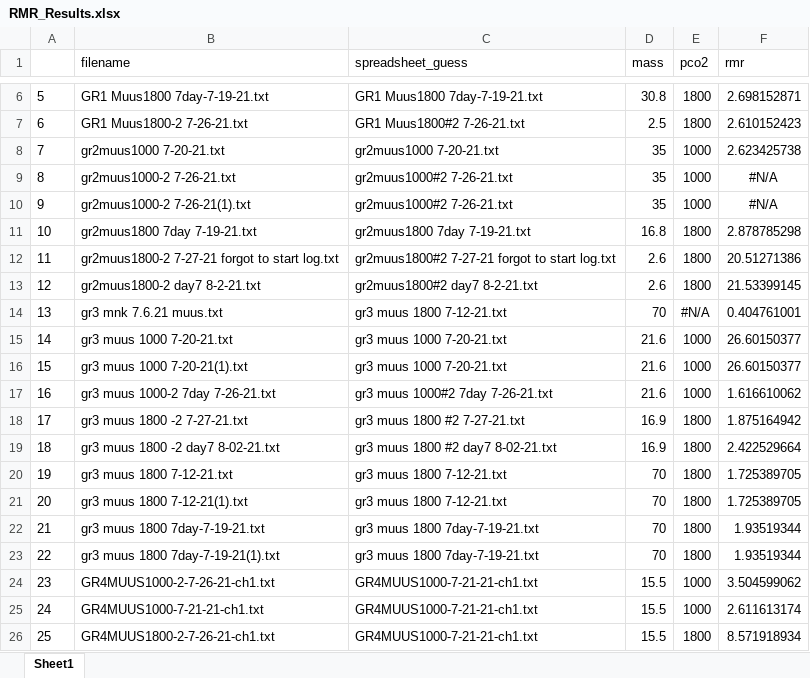
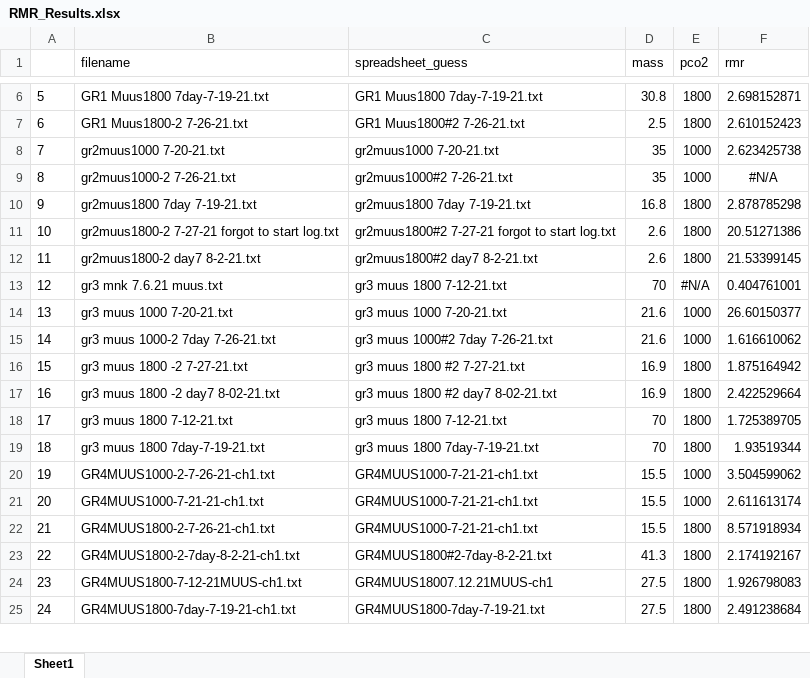
Before and after one commit to KirtOnthank/Muusoctopus_leioderma_respiration, an Excel workbook: RMR_Results.xlsx, sheet Sheet1, drawn as a sheet; only a part is shown, gaps mark what is left out; the shorter side is filled out with more unchanged rows; values as stored, in another font and other column widths than the file's, no borders; removed rows and columns are numbered as before the commit, all else as after; the diff names each change by its address in the sheet, - before the commit and + after, or states it on an @@ line.

```diff
--- a/RMR_Results.xlsx (sheet Sheet1)
+++ b/RMR_Results.xlsx (sheet Sheet1)
-row 10: 9 | gr2muus1000-2 7-26-21(1).txt | gr2muus1000#2 7-26-21.txt | 35 | 1000 | #N/A
@@ column A renumbered from row 10 down @@
-row 16: 15 | gr3 muus 1000 7-20-21(1).txt | gr3 muus 1000 7-20-21.txt | 21.6 | 1000 | 26.60150377
-row 21: 20 | gr3 muus 1800 7-12-21(1).txt | gr3 muus 1800 7-12-21.txt | 70 | 1800 | 1.725389705
-row 23: 22 | gr3 muus 1800 7day-7-19-21(1).txt | gr3 muus 1800 7day-7-19-21.txt | 70 | 1800 | 1.93519344
```
Also changed, not shown: Muus Data Log.xlsx.
